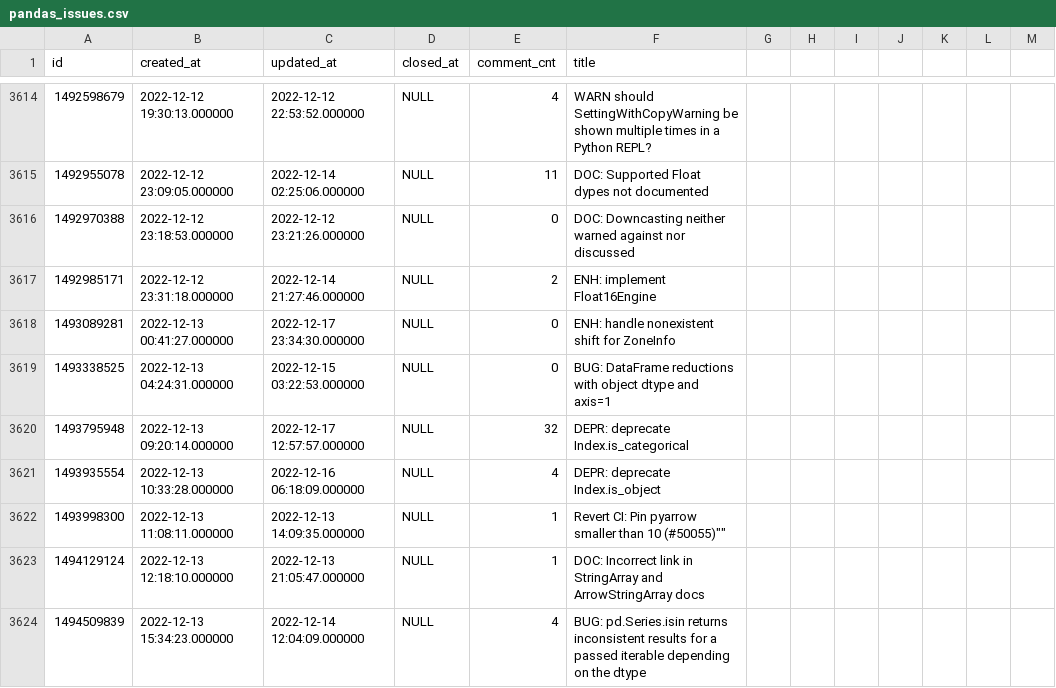
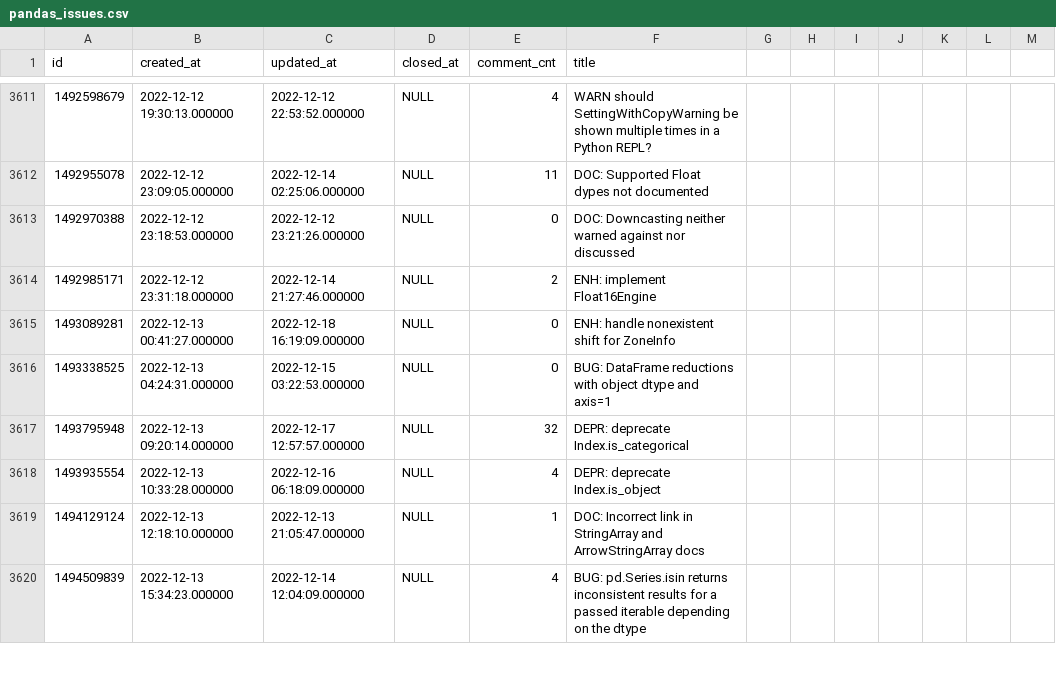
Before and after one commit to radioactivecyy/project2, a CSV file: data/pandas_issues.csv, drawn as a sheet; only a part is shown, gaps mark what is left out; the diff covers the shown part only.

Commit message:
cyy-12.19-commit:add the update of issues_related data

```diff
--- a/data/pandas_issues.csv
+++ b/data/pandas_issues.csv
@@ -3618,3 +3615,3 @@ id,created_at,updated_at,closed_at,comment_cnt,title
 1492985171,"2022-12-12 23:31:18.000000","2022-12-14 21:27:46.000000",NULL,2,"ENH: implement Float16Engine"
-1493089281,"2022-12-13 00:41:27.000000","2022-12-17 23:34:30.000000",NULL,0,"ENH: handle nonexistent shift for ZoneInfo"
+1493089281,"2022-12-13 00:41:27.000000","2022-12-18 16:19:09.000000",NULL,0,"ENH: handle nonexistent shift for ZoneInfo"
 1493338525,"2022-12-13 04:24:31.000000","2022-12-15 03:22:53.000000",NULL,0,"BUG: DataFrame reductions with object dtype and axis=1"
@@ -3622,3 +3619,2 @@ id,created_at,updated_at,closed_at,comment_cnt,title
 1493935554,"2022-12-13 10:33:28.000000","2022-12-16 06:18:09.000000",NULL,4,"DEPR: deprecate Index.is_object"
-1493998300,"2022-12-13 11:08:11.000000","2022-12-13 14:09:35.000000",NULL,1,"Revert "CI: Pin pyarrow smaller than 10 (#50055)""
 1494129124,"2022-12-13 12:18:10.000000","2022-12-13 21:05:47.000000",NULL,1,"DOC: Incorrect link in StringArray and ArrowStringArray docs"
```
Also changed, not shown: 2 added rows, 4 removed rows and 42 edited cells elsewhere in this file, 18 other files.
